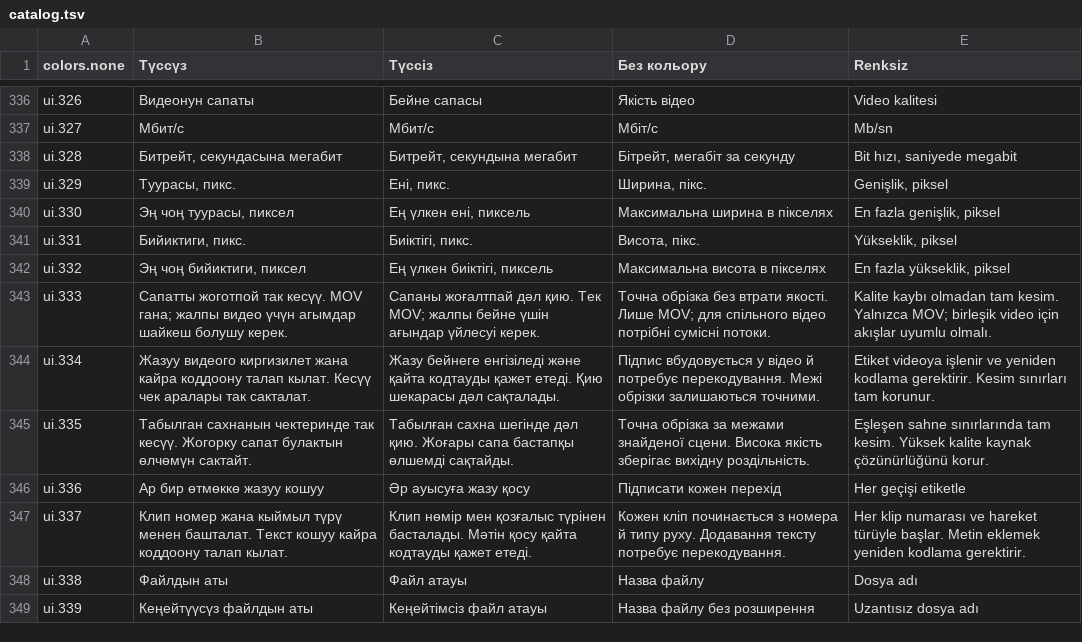
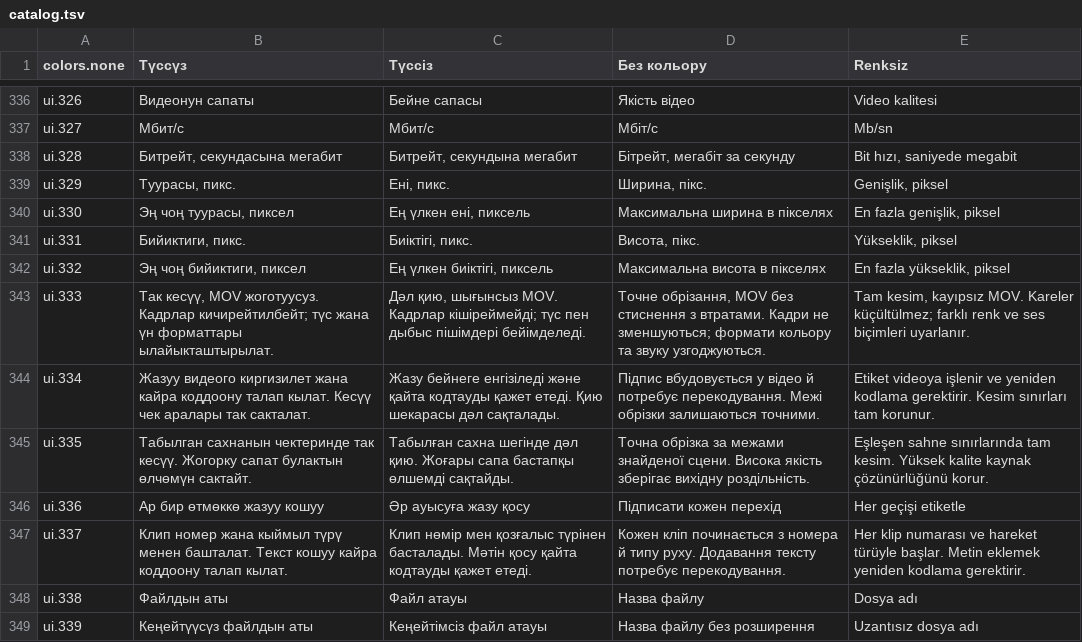
Before and after one commit to Pozit1vchic/Parallel-Finder, a TSV file: tools/localization/catalog.tsv, drawn as a sheet; only a part is shown, gaps mark what is left out.

```diff
--- a/tools/localization/catalog.tsv
+++ b/tools/localization/catalog.tsv
@@ -342,3 +342,3 @@ ui.331|Бийиктиги, пикс.|Биіктігі, пикс.|Висота,
 ui.332|Эң чоң бийиктиги, пиксел|Ең үлкен биіктігі, пиксель|Максимальна висота в пікселях|En fazla yükseklik, piksel
-ui.333|Сапатты жоготпой так кесүү. MOV гана; жалпы видео үчүн агымдар шайкеш болушу керек.|Сапаны жоғалтпай дәл қию. Тек MOV; жалпы бейне үшін ағындар үйлесуі керек.|Точна обрізка без втрати якості. Лише MOV; для спільного відео потрібні сумісні потоки.|Kalite kaybı olmadan tam kesim. Yalnızca MOV; birleşik video için akışlar uyumlu olmalı.
+ui.333|Так кесүү, MOV жоготуусуз. Кадрлар кичирейтилбейт; түс жана үн форматтары ылайыкташтырылат.|Дәл қию, шығынсыз MOV. Кадрлар кішіреймейді; түс пен дыбыс пішімдері бейімделеді.|Точне обрізання, MOV без стиснення з втратами. Кадри не зменшуються; формати кольору та звуку узгоджуються.|Tam kesim, kayıpsız MOV. Kareler küçültülmez; farklı renk ve ses biçimleri uyarlanır.
 ui.334|Жазуу видеого киргизилет жана кайра коддоону талап кылат. Кесүү чек аралары так сакталат.|Жазу бейнеге енгізіледі және қайта кодтауды қажет етеді. Қию шекарасы дәл сақталады.|Підпис вбудовується у відео й потребує перекодування. Межі обрізки залишаються точними.|Etiket videoya işlenir ve yeniden kodlama gerektirir. Kesim sınırları tam korunur.
```
Also changed, not shown: 13 other files.
